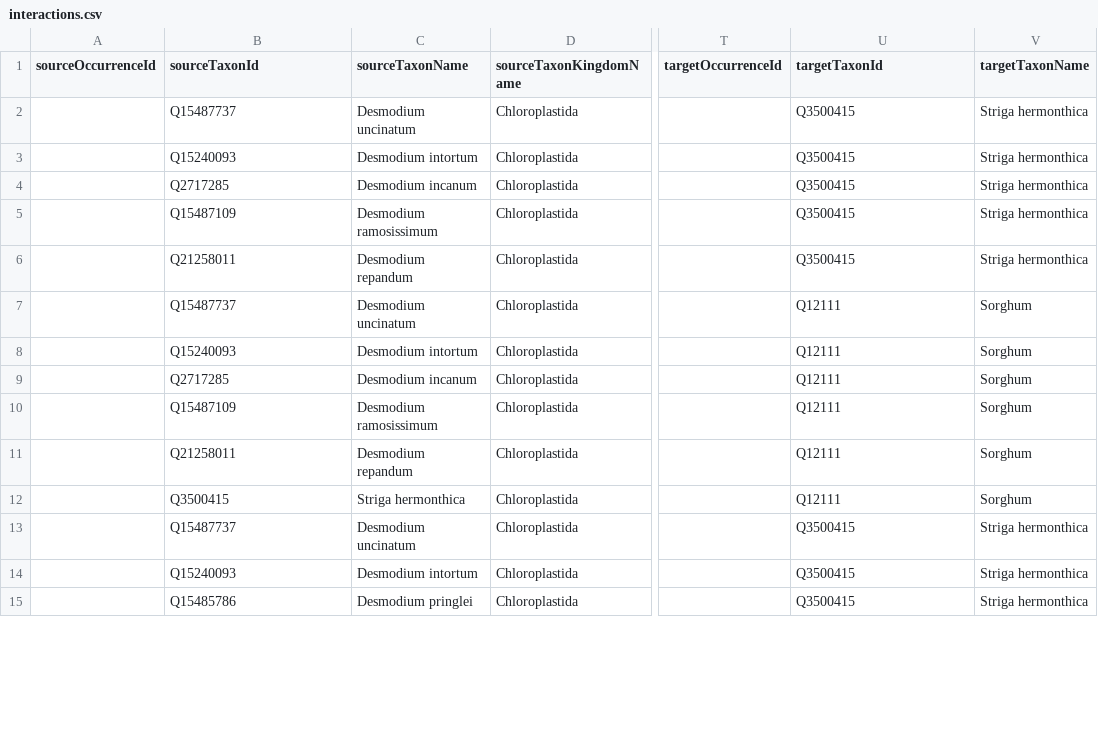
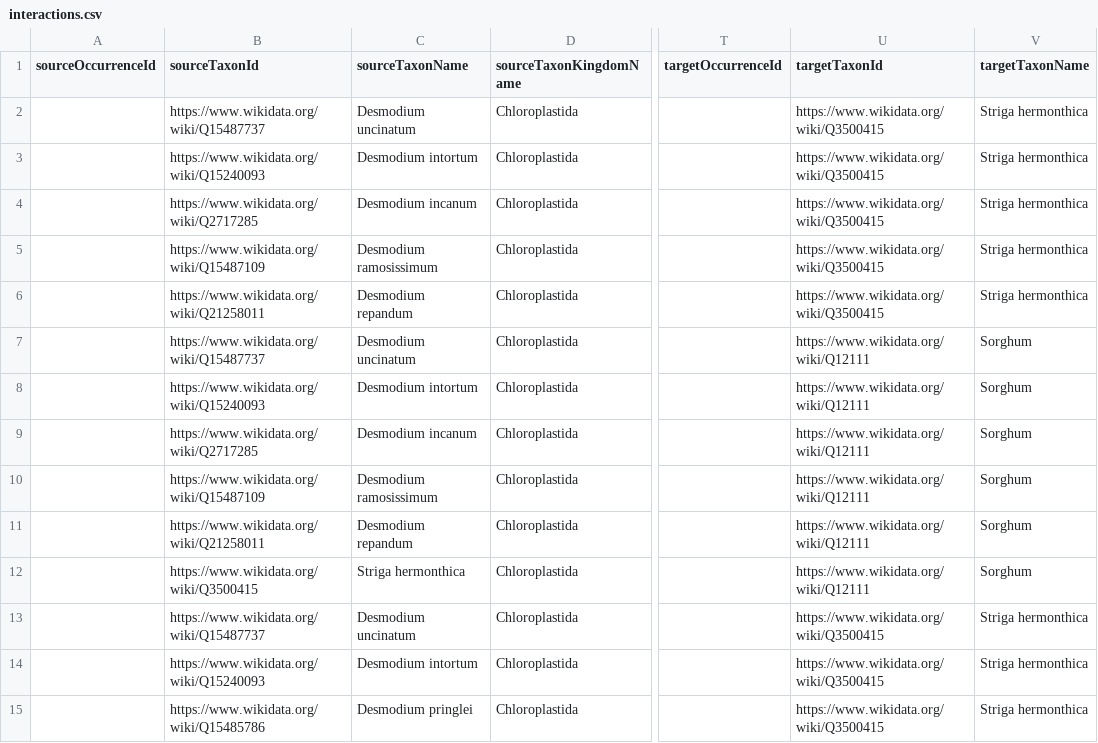
Before and after one commit to mdrishti/pushPullIntxn, a CSV file: interactions.csv, drawn as a sheet; only a part is shown, gaps mark what is left out; the diff covers the shown part only; the diff names each change by its address in the sheet, - before the commit and + after, or states it on an @@ line.

Commit message:
added prefix to wd ids

```diff
--- a/interactions.csv
+++ b/interactions.csv
-B2 (sourceTaxonId): Q15487737
+B2 (sourceTaxonId): https://www.wikidata.org/wiki/Q15487737
-U2:U6 (targetTaxonId): Q3500415
+U2:U6 (targetTaxonId): https://www.wikidata.org/wiki/Q3500415
-B3 (sourceTaxonId): Q15240093
+B3 (sourceTaxonId): https://www.wikidata.org/wiki/Q15240093
-B4 (sourceTaxonId): Q2717285
+B4 (sourceTaxonId): https://www.wikidata.org/wiki/Q2717285
-B5 (sourceTaxonId): Q15487109
+B5 (sourceTaxonId): https://www.wikidata.org/wiki/Q15487109
-B6 (sourceTaxonId): Q21258011
+B6 (sourceTaxonId): https://www.wikidata.org/wiki/Q21258011
-B7 (sourceTaxonId): Q15487737
+B7 (sourceTaxonId): https://www.wikidata.org/wiki/Q15487737
-U7:U12 (targetTaxonId): Q12111
+U7:U12 (targetTaxonId): https://www.wikidata.org/wiki/Q12111
-B8 (sourceTaxonId): Q15240093
+B8 (sourceTaxonId): https://www.wikidata.org/wiki/Q15240093
-B9 (sourceTaxonId): Q2717285
+B9 (sourceTaxonId): https://www.wikidata.org/wiki/Q2717285
-B10 (sourceTaxonId): Q15487109
+B10 (sourceTaxonId): https://www.wikidata.org/wiki/Q15487109
-B11 (sourceTaxonId): Q21258011
+B11 (sourceTaxonId): https://www.wikidata.org/wiki/Q21258011
-B12 (sourceTaxonId): Q3500415
+B12 (sourceTaxonId): https://www.wikidata.org/wiki/Q3500415
-B13 (sourceTaxonId): Q15487737
+B13 (sourceTaxonId): https://www.wikidata.org/wiki/Q15487737
-U13:U15 (targetTaxonId): Q3500415
+U13:U15 (targetTaxonId): https://www.wikidata.org/wiki/Q3500415
-B14 (sourceTaxonId): Q15240093
+B14 (sourceTaxonId): https://www.wikidata.org/wiki/Q15240093
-B15 (sourceTaxonId): Q15485786
+B15 (sourceTaxonId): https://www.wikidata.org/wiki/Q15485786
```
Also changed, not shown: 1 removed row and 29 edited cells elsewhere in this file.
